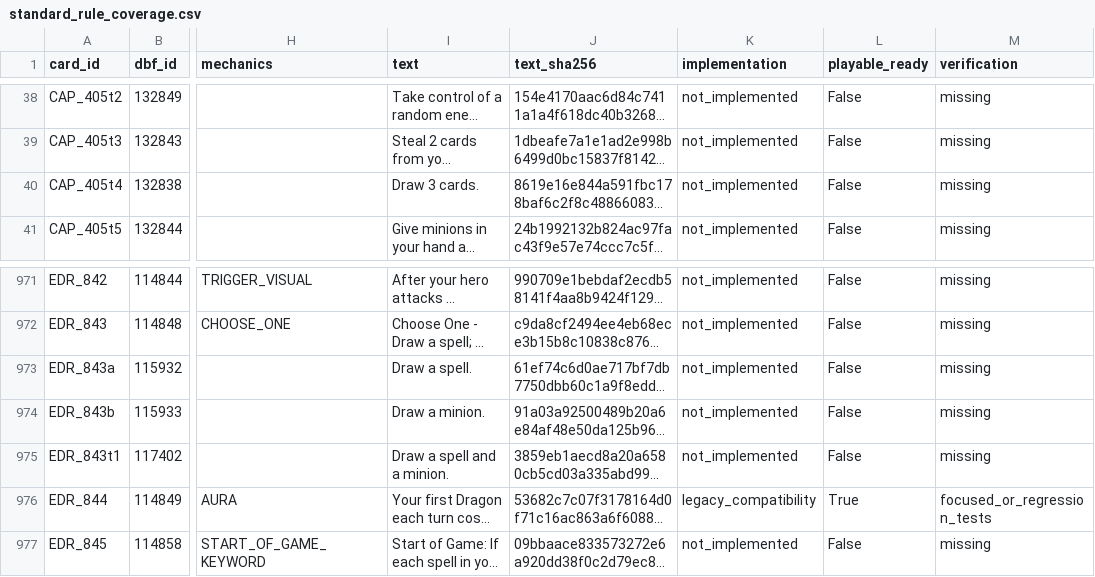
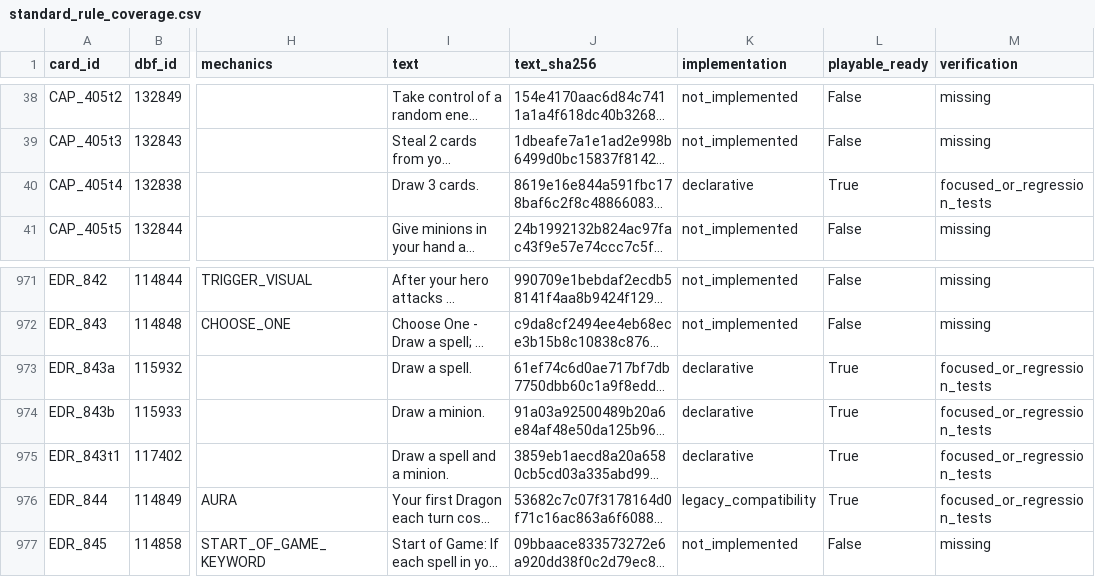
Before and after one commit to luentong/lushi, a CSV file: reports/standard_rule_coverage.csv, drawn as a sheet; only a part is shown, gaps mark what is left out; long unchanged cells end in …; the diff names each change by its address in the sheet, - before the commit and + after, or states it on an @@ line.

```diff
--- a/reports/standard_rule_coverage.csv
+++ b/reports/standard_rule_coverage.csv
-K40 (implementation): not_implemented
+K40 (implementation): declarative
-L40 (playable_ready): False
+L40 (playable_ready): True
-M40 (verification): missing
+M40 (verification): focused_or_regression_tests
-K973:K975 (implementation): not_implemented
+K973:K975 (implementation): declarative
-L973:L975 (playable_ready): False
+L973:L975 (playable_ready): True
-M973:M975 (verification): missing
+M973:M975 (verification): focused_or_regression_tests
```
Also changed, not shown: reports/card_rule_manifest.csv, 4 other files.
